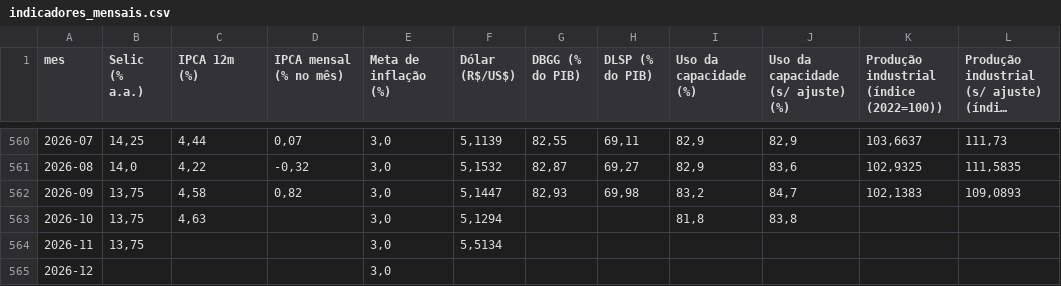
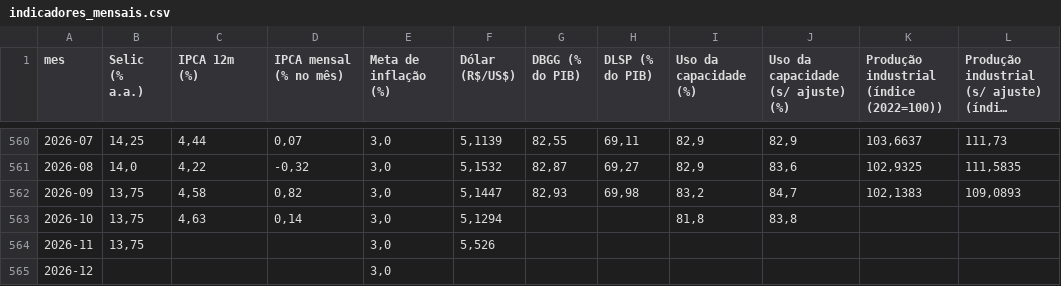
Before and after one commit to cristianol3mos-economic/painel-economico, a CSV file: docs/data/indicadores_mensais.csv, drawn as a sheet; only a part is shown, gaps mark what is left out; long unchanged cells end in …; the diff names each change by its address in the sheet, - before the commit and + after, or states it on an @@ line.

```diff
--- a/docs/data/indicadores_mensais.csv
+++ b/docs/data/indicadores_mensais.csv
-D563 (IPCA mensal (% no mês)): (empty)
+D563 (IPCA mensal (% no mês)): 0,14
-F564 (Dólar (R$/US$)): 5,5134
+F564 (Dólar (R$/US$)): 5,526
```
Also changed, not shown: docs/data/bruto/dolar.csv, docs/data/bruto/selic.csv, 2 other files.
